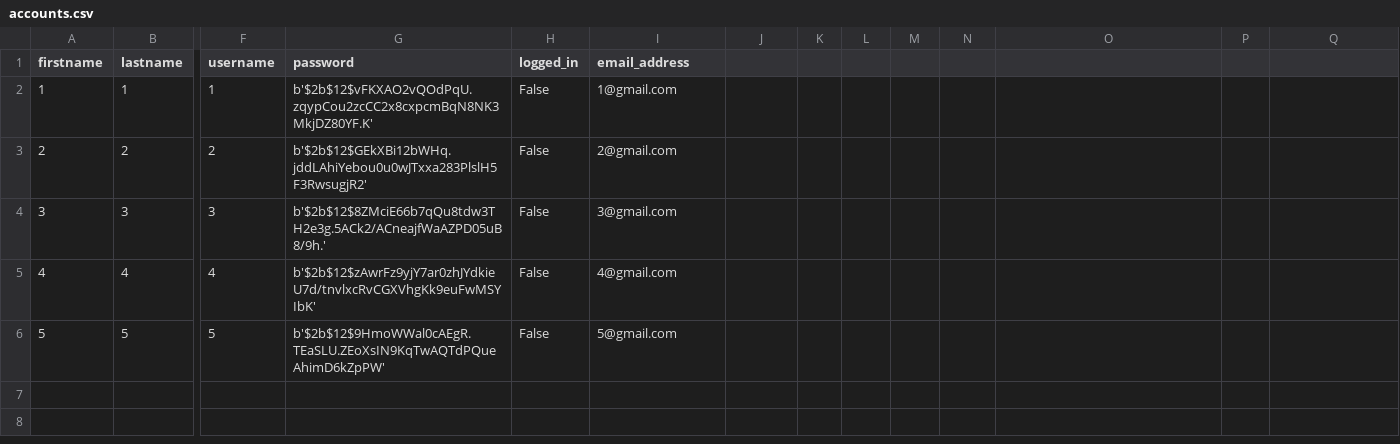
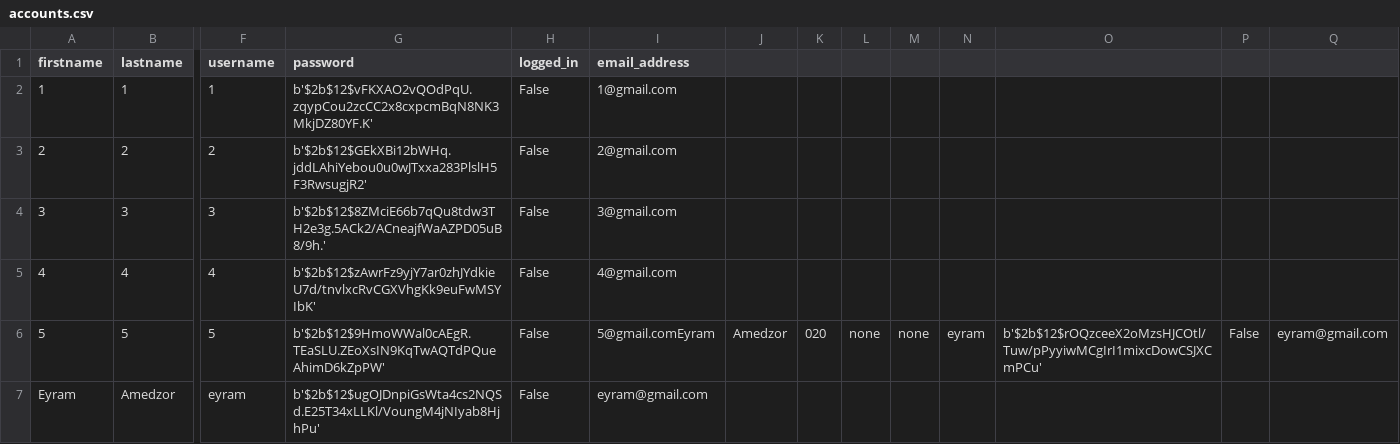
Before and after one commit to TinotendaHeatherMavunga/GmailModel, a CSV file: accounts.csv, drawn as a sheet; only a part is shown, gaps mark what is left out; rows hold the shown columns only; the diff names each change by its address in the sheet, - before the commit and + after, or states it on an @@ line.

```diff
--- a/accounts.csv
+++ b/accounts.csv
-I6 (email_address): 5@gmail.com
+I6 (email_address): 5@gmail.comEyram
-J6: (empty)
+J6: Amedzor
-K6: (empty)
+K6: 020
-L6: (empty)
+L6: none
-M6: (empty)
+M6: none
-N6: (empty)
+N6: eyram
-O6: (empty)
+O6: b'$2b$12$rOQzceeX2oMzsHJCOtl/Tuw/pPyyiwMCgIrI1mixcDowCSJXCmPCu'
-P6: (empty)
+P6: False
-Q6: (empty)
+Q6: eyram@gmail.com
+row 7: Eyram | Amedzor | eyram | b'$2b$12$ugOJDnpiGsWta4cs2NQSd.E25T34xLLKl/VoungM4jNIyab8HjhPu' | False | eyram@gmail.com
```
Also changed, not shown: messages.csv, 2 other files.
